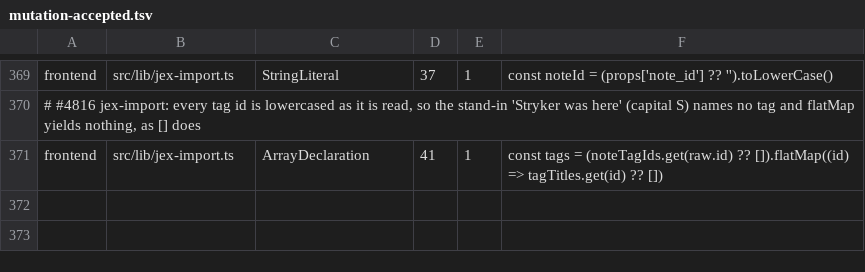
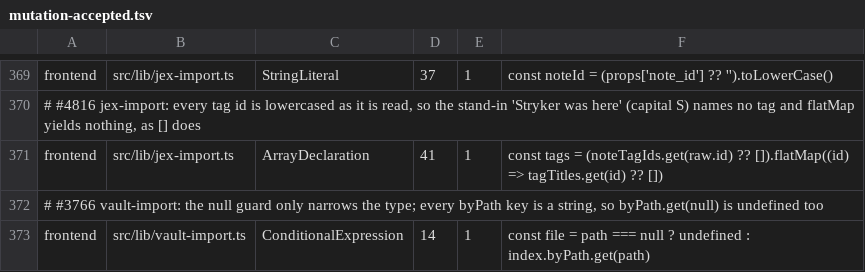
Before and after one commit to jfolcini/agaric, a TSV file: mutation-accepted.tsv, drawn as a sheet; only a part is shown, gaps mark what is left out; the diff names each change by its address in the sheet, - before the commit and + after, or states it on an @@ line.

```diff
--- a/mutation-accepted.tsv
+++ b/mutation-accepted.tsv
+row 372: # #3766 vault-import: the null guard only narrows the type; every byPath key is a string, so byPath.get(null) is undefined too
+row 373: frontend | src/lib/vault-import.ts | ConditionalExpression | 14 | 1 | const file = path === null ? undefined : index.byPath.get(path)
```
Also changed, not shown: 2 other files.
